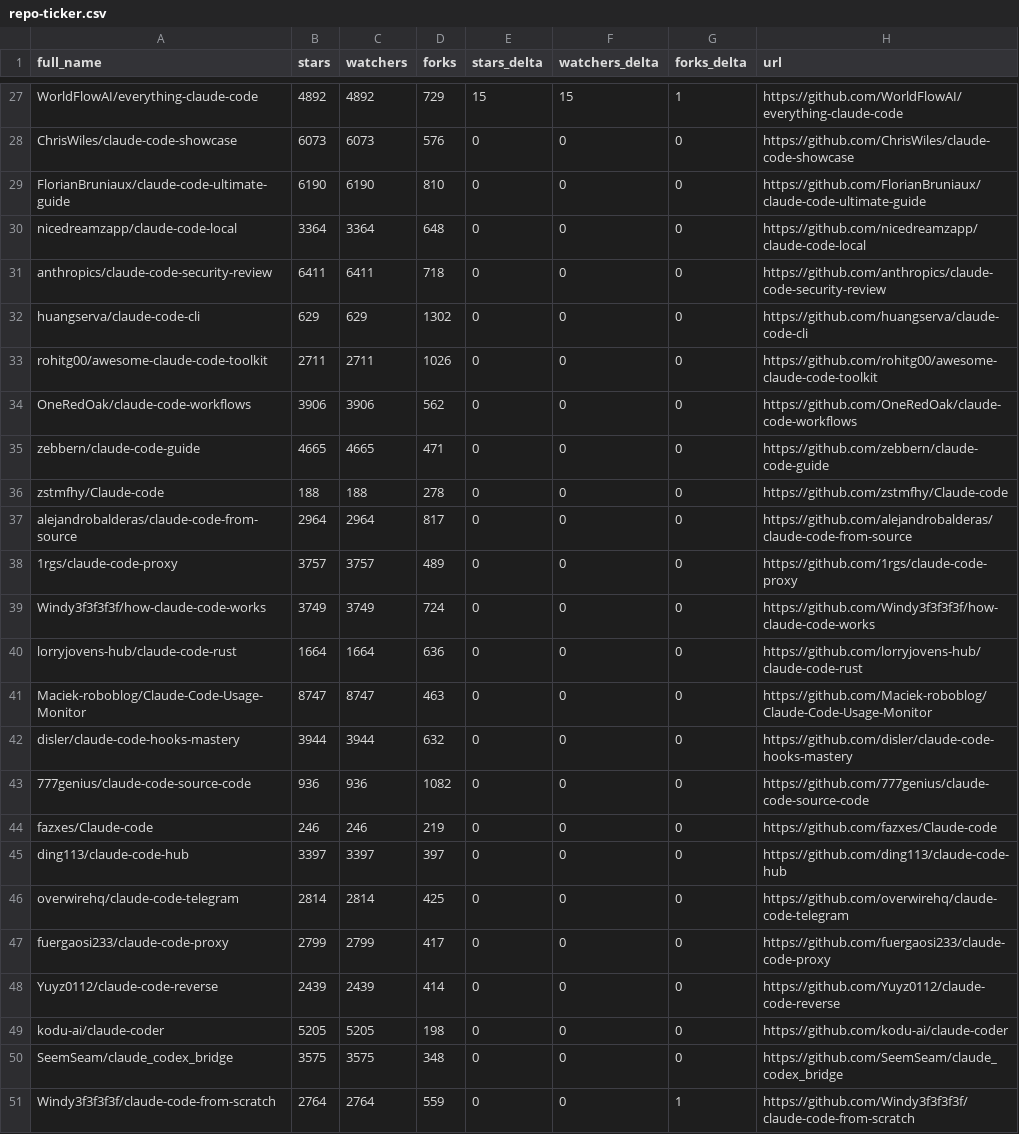
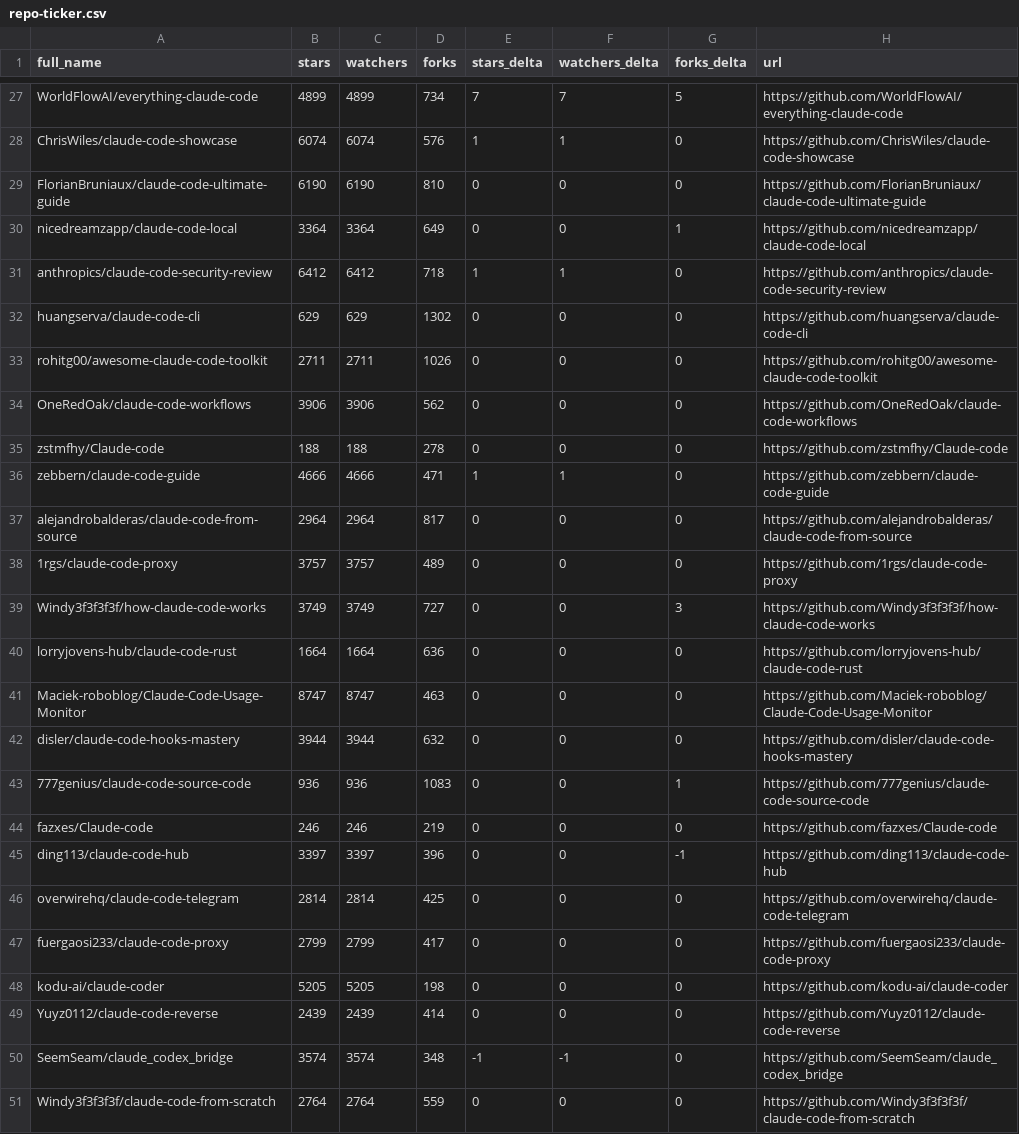
Before and after one commit to kegacbongdem/awesome-claude-code, a CSV file: data/repo-ticker.csv, drawn as a sheet; only a part is shown, gaps mark what is left out; removed rows and columns are numbered as before the commit, all else as after; the diff covers the shown part only; the diff names each change by its address in the sheet, - before the commit and + after, or states it on an @@ line.

```diff
--- a/data/repo-ticker.csv
+++ b/data/repo-ticker.csv
-B27 (stars): 4892
+B27 (stars): 4899
-C27 (watchers): 4892
+C27 (watchers): 4899
-D27 (forks): 729
+D27 (forks): 734
-E27 (stars_delta): 15
+E27 (stars_delta): 7
-F27 (watchers_delta): 15
+F27 (watchers_delta): 7
-G27 (forks_delta): 1
+G27 (forks_delta): 5
-B28 (stars): 6073
+B28 (stars): 6074
-C28 (watchers): 6073
+C28 (watchers): 6074
-E28 (stars_delta): 0
+E28 (stars_delta): 1
-F28 (watchers_delta): 0
+F28 (watchers_delta): 1
-D30 (forks): 648
+D30 (forks): 649
-G30 (forks_delta): 0
+G30 (forks_delta): 1
-B31 (stars): 6411
+B31 (stars): 6412
-C31 (watchers): 6411
+C31 (watchers): 6412
-E31 (stars_delta): 0
+E31 (stars_delta): 1
-F31 (watchers_delta): 0
+F31 (watchers_delta): 1
-row 35: zebbern/claude-code-guide | 4665 | 4665 | 471 | 0 | 0 | 0 | https://github.com/zebbern/claude-code-guide
+row 36: zebbern/claude-code-guide | 4666 | 4666 | 471 | 1 | 1 | 0 | https://github.com/zebbern/claude-code-guide
-D39 (forks): 724
+D39 (forks): 727
-G39 (forks_delta): 0
+G39 (forks_delta): 3
-D43 (forks): 1082
+D43 (forks): 1083
-G43 (forks_delta): 0
+G43 (forks_delta): 1
-D45 (forks): 397
+D45 (forks): 396
-G45 (forks_delta): 0
+G45 (forks_delta): -1
@@ row 49 moved to row 48: kodu-ai/claude-coder @@
-B50 (stars): 3575
+B50 (stars): 3574
-C50 (watchers): 3575
+C50 (watchers): 3574
-E50 (stars_delta): 0
+E50 (stars_delta): -1
-F50 (watchers_delta): 0
+F50 (watchers_delta): -1
-G51 (forks_delta): 1
+G51 (forks_delta): 0
```
Also changed, not shown: 3 added rows, 3 removed rows, 2 moved rows and 83 edited cells elsewhere in this file, 2 other files.
